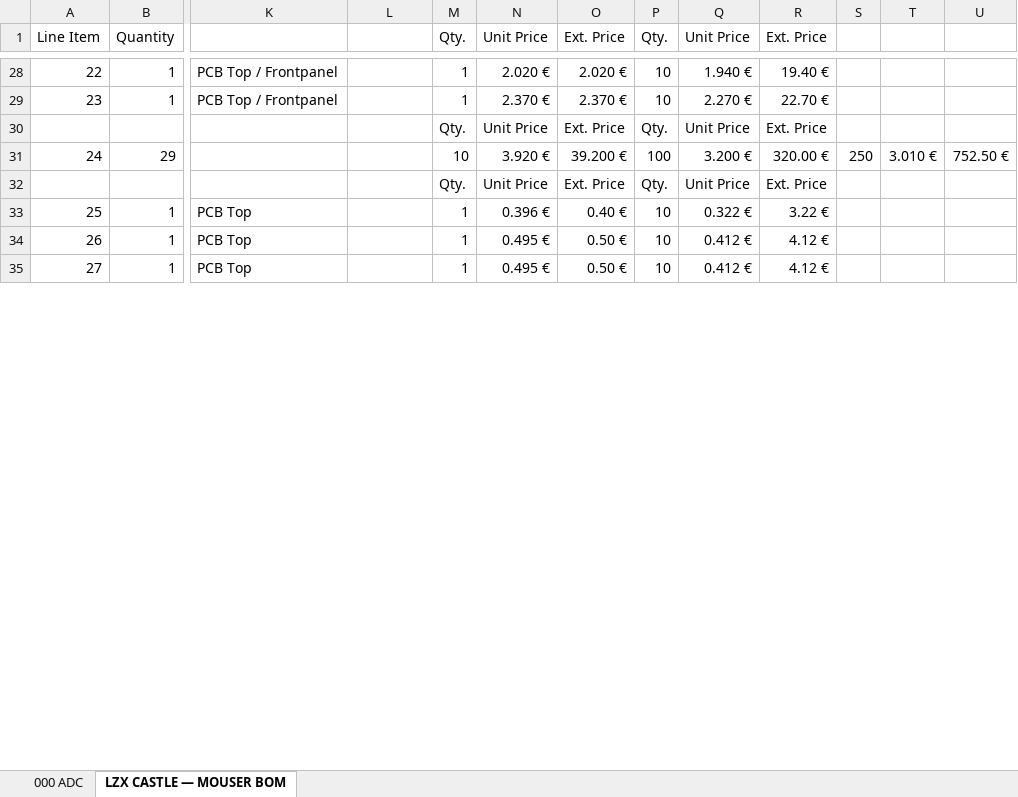
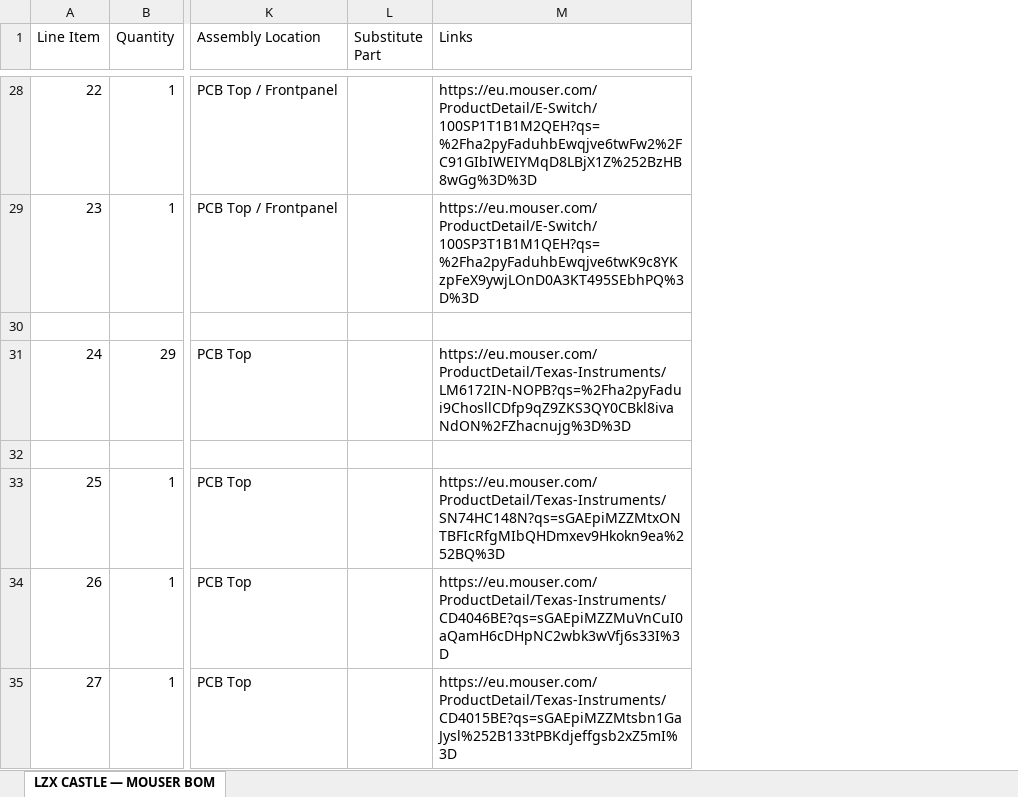
Before and after one commit to girlflux/LZX-Castle-MOUSER-BOM, an Excel workbook: LZX CASTLE — MOUSER BOM.xlsx, sheet LZX CASTLE — MOUSER BOM, drawn as a sheet; only a part is shown, gaps mark what is left out; values as stored, in another font and other column widths than the file's, no cell formats; removed rows and columns are numbered as before the commit, all else as after; rows hold the shown columns only; the diff covers the shown part only; the diff names each change by its address in the sheet, - before the commit and + after, or states it on an @@ line.

Commit message:
files update
improved ease of read on compiled mouser BOM list
added an excel file that has the original castle BOM files per module on different sheets

```diff
--- a/LZX CASTLE — MOUSER BOM.xlsx (sheet LZX CASTLE — MOUSER BOM)
+++ b/LZX CASTLE — MOUSER BOM.xlsx (sheet LZX CASTLE — MOUSER BOM)
-sheet tab: 000 ADC
-column M (Qty.), rows 28-35: 1 | 1 | Qty. | 10 | Qty. | 1 | 1 | 1
-column N (Unit Price), rows 28-35: 2.020 € | 2.370 € | Unit Price | 3.920 € | Unit Price | 0.396 € | 0.495 € | 0.495 €
-column O (Ext. Price), rows 28-35: 2.020 € | 2.370 € | Ext. Price | 39.200 € | Ext. Price | 0.40 € | 0.50 € | 0.50 €
-column P (Qty.), rows 28-35: 10 | 10 | Qty. | 100 | Qty. | 10 | 10 | 10
-column Q (Unit Price), rows 28-35: 1.940 € | 2.270 € | Unit Price | 3.200 € | Unit Price | 0.322 € | 0.412 € | 0.412 €
-column R (Ext. Price), rows 28-35: 19.40 € | 22.70 € | Ext. Price | 320.00 € | Ext. Price | 3.22 € | 4.12 € | 4.12 €
-column S, row 31: 250
-column T, row 31: 3.010 €
-column U, row 31: 752.50 €
+column M (Links), rows 28-35: https://eu.mouser.com/ProductDetail/E-Switch/100SP1T1B1M2QEH?qs=%2Fha2pyFaduhbEwqjve6twFw2%2FC91GIbIWEIYMqD8LBjX1Z%252BzHB8wGg%3D%3D | https://eu.mouser.com/ProductDetail/E-Switch/100SP3T1B1M1QEH?qs=%2Fha2pyFaduhbEwqjve6twK9c8YKzpFeX9ywjLOnD0A3KT495SEbhPQ%3D%3D |  | https://eu.mouser.com/ProductDetail/Texas-Instruments/LM6172IN-NOPB?qs=%2Fha2pyFadui9ChosllCDfp9qZ9ZKS3QY0CBkl8ivaNdON%2FZhacnujg%3D%3D |  | https://eu.mouser.com/ProductDetail/Texas-Instruments/SN74HC148N?qs=sGAEpiMZZMtxONTBFIcRfgMIbQHDmxev9Hkokn9ea%252BQ%3D | https://eu.mouser.com/ProductDetail/Texas-Instruments/CD4046BE?qs=sGAEpiMZZMuVnCuI0aQamH6cDHpNC2wbk3wVfj6s33I%3D | https://eu.mouser.com/ProductDetail/Texas-Instruments/CD4015BE?qs=sGAEpiMZZMtsbn1GaJysl%252B133tPBKdjeffgsb2xZ5mI%3D
-K1: (empty)
+K1: Assembly Location
-L1: (empty)
+L1: Substitute Part
-row 30:  |  |  |  | Qty. | Unit Price | Ext. Price | Qty. | Unit Price | Ext. Price
+row 30: (empty)
-K31 (Assembly Location): (empty)
+K31 (Assembly Location): PCB Top
-row 32:  |  |  |  | Qty. | Unit Price | Ext. Price | Qty. | Unit Price | Ext. Price
+row 32: (empty)
```
Also changed, not shown: 32 edited cells elsewhere in this sheet, cell formats, 1 other file.
